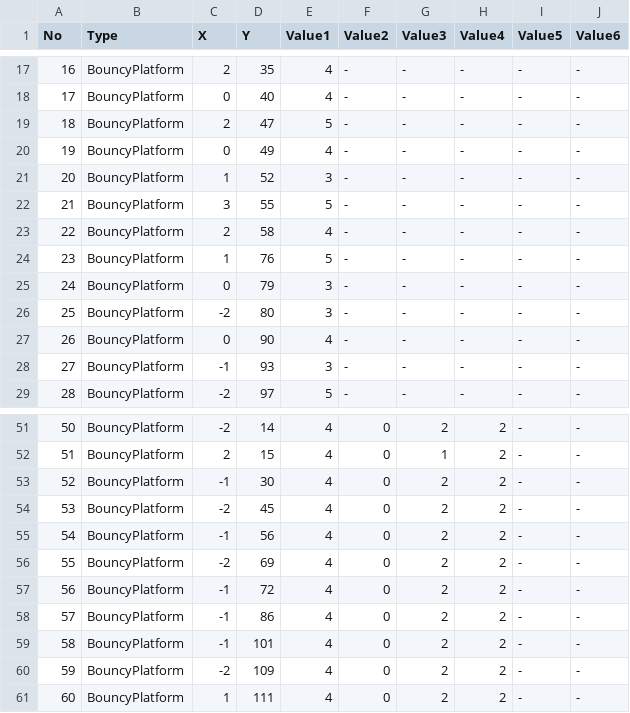
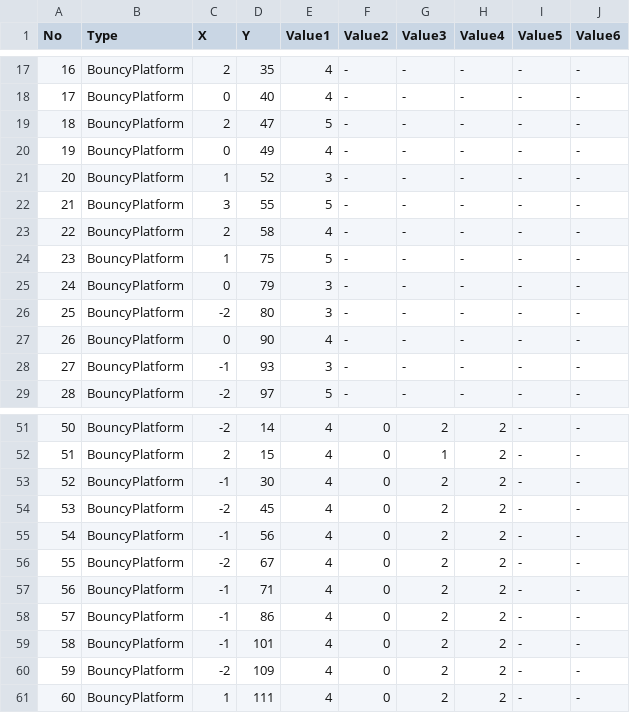
Before and after one commit to dkstlzu/EvenIGamethon5_7Team, a CSV file: Production/Assets/StreamingAssets/MapData/5. Stage4_1MapData.csv, drawn as a sheet; only a part is shown, gaps mark what is left out.

Commit message:
Stage 4-1 MapData reuploaded

```diff
--- a/Production/Assets/StreamingAssets/MapData/5. Stage4_1MapData.csv
+++ b/Production/Assets/StreamingAssets/MapData/5. Stage4_1MapData.csv
@@ -23,3 +23,3 @@ No,Type,X,Y,Value1,Value2,Value3,Value4,Value5,Value6
 22,BouncyPlatform,2,58,4,-,-,-,-,-
-23,BouncyPlatform,1,76,5,-,-,-,-,-
+23,BouncyPlatform,1,75,5,-,-,-,-,-
 24,BouncyPlatform,0,79,3,-,-,-,-,-
@@ -55,4 +55,4 @@ No,Type,X,Y,Value1,Value2,Value3,Value4,Value5,Value6
 54,BouncyPlatform,-1,56,4,0,2,2,-,-
-55,BouncyPlatform,-2,69,4,0,2,2,-,-
-56,BouncyPlatform,-1,72,4,0,2,2,-,-
+55,BouncyPlatform,-2,67,4,0,2,2,-,-
+56,BouncyPlatform,-1,71,4,0,2,2,-,-
 57,BouncyPlatform,-1,86,4,0,2,2,-,-
```
Also changed, not shown: 1 other file.
